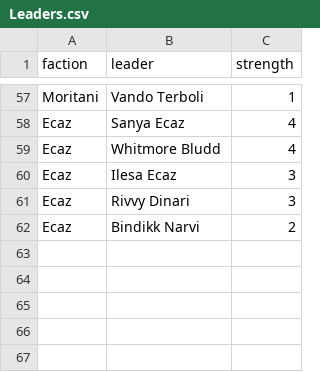
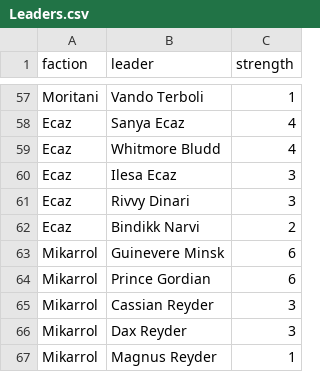
Before and after one commit to voiceofonecrying/DuneBot, a CSV file: src/main/resources/Leaders.csv, drawn as a sheet; only a part is shown, gaps mark what is left out; the diff names each change by its address in the sheet, - before the commit and + after, or states it on an @@ line.

```diff
--- a/src/main/resources/Leaders.csv
+++ b/src/main/resources/Leaders.csv
+row 63: Mikarrol | Guinevere Minsk | 6
+row 64: Mikarrol | Prince Gordian | 6
+row 65: Mikarrol | Cassian Reyder | 3
+row 66: Mikarrol | Dax Reyder | 3
+row 67: Mikarrol | Magnus Reyder | 1
```
Also changed, not shown: src/main/resources/cards/homeworlds.csv, 27 other files.
